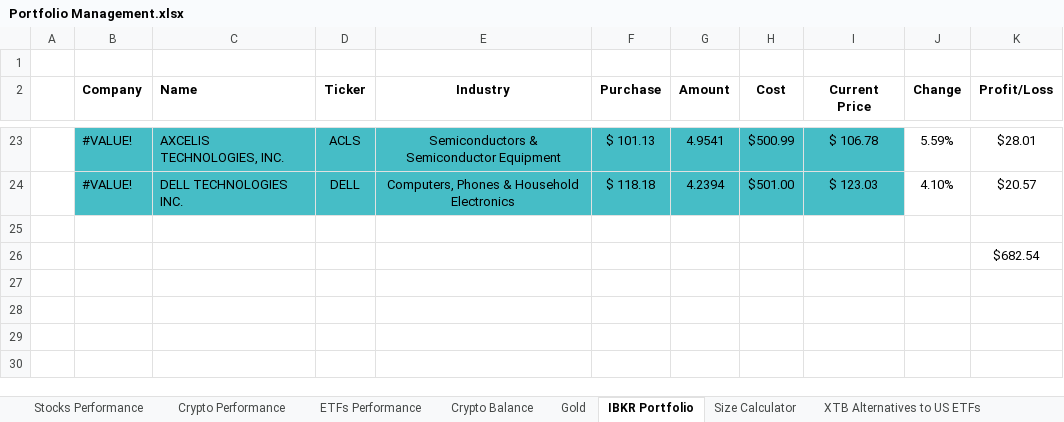
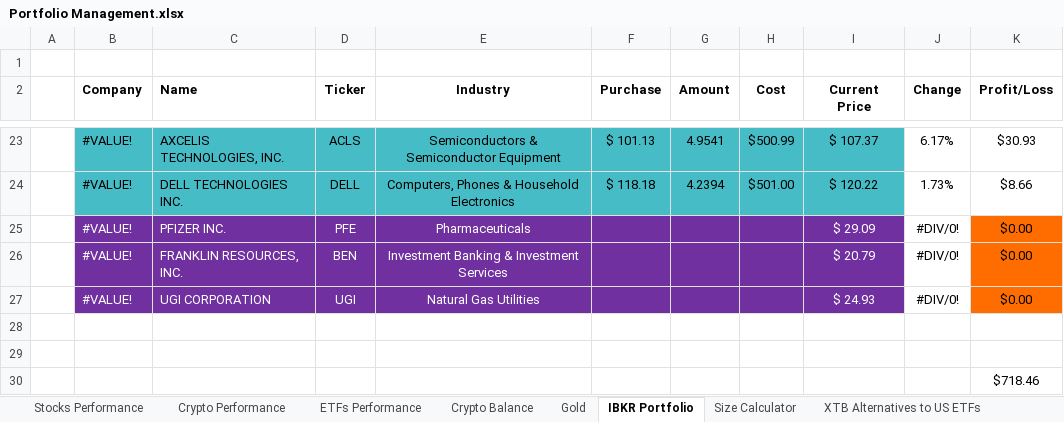
Before and after one commit to tomesink/obsidian, an Excel workbook: _system/Attachments/Portfolio Management.xlsx, sheet IBKR Portfolio, drawn as a sheet; only a part is shown, gaps mark what is left out; values as stored, in another font and other column widths than the file's, no borders; conditional formats and table styles not drawn; addresses are those after the commit; the diff covers the shown part only; the diff names each change by its address in the sheet, - before the commit and + after, or states it on an @@ line.

```diff
--- a/_system/Attachments/Portfolio Management.xlsx (sheet IBKR Portfolio)
+++ b/_system/Attachments/Portfolio Management.xlsx (sheet IBKR Portfolio)
-I23 (Current Price): $ 106.78
+I23 (Current Price): $ 107.37
-J23 (Change): 5.59%
+J23 (Change): 6.17%
-K23 (Profit/Loss): $28.01
+K23 (Profit/Loss): $30.93
-I24 (Current Price): $ 123.03
+I24 (Current Price): $ 120.22
-J24 (Change): 4.10%
+J24 (Change): 1.73%
-K24 (Profit/Loss): $20.57
+K24 (Profit/Loss): $8.66
+row 25:  | #VALUE! | PFIZER INC. | PFE | Pharmaceuticals |  |  |  | $ 29.09 | #DIV/0! | $0.00
+row 26:  | #VALUE! | FRANKLIN RESOURCES, INC. | BEN | Investment Banking & Investment Services |  |  |  | $ 20.79 | #DIV/0! | $0.00
+row 27:  | #VALUE! | UGI CORPORATION | UGI | Natural Gas Utilities |  |  |  | $ 24.93 | #DIV/0! | $0.00
+row 29: (empty)
-K30 (Profit/Loss): $682.54
+K30 (Profit/Loss): $718.46
```
Also changed, not shown: 60 edited cells elsewhere in this sheet, charts or pictures, 2 other files.
